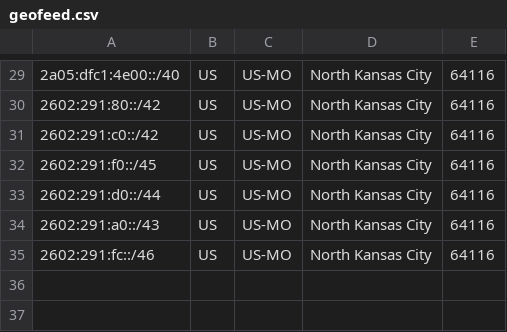
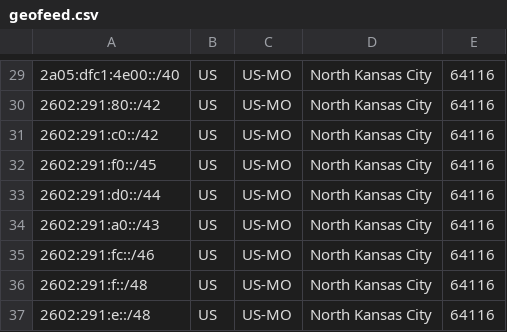
Before and after one commit to Team-Tritan/AS393577-Geomap, a CSV file: geofeed.csv, drawn as a sheet; only a part is shown, gaps mark what is left out.

Commit message:
Update geofeed.csv

```diff
--- a/geofeed.csv
+++ b/geofeed.csv
@@ -35 +35,3 @@
 2602:291:fc::/46,US,US-MO,North Kansas City,64116
+2602:291:f::/48,US,US-MO,North Kansas City,64116
+2602:291:e::/48,US,US-MO,North Kansas City,64116
```
